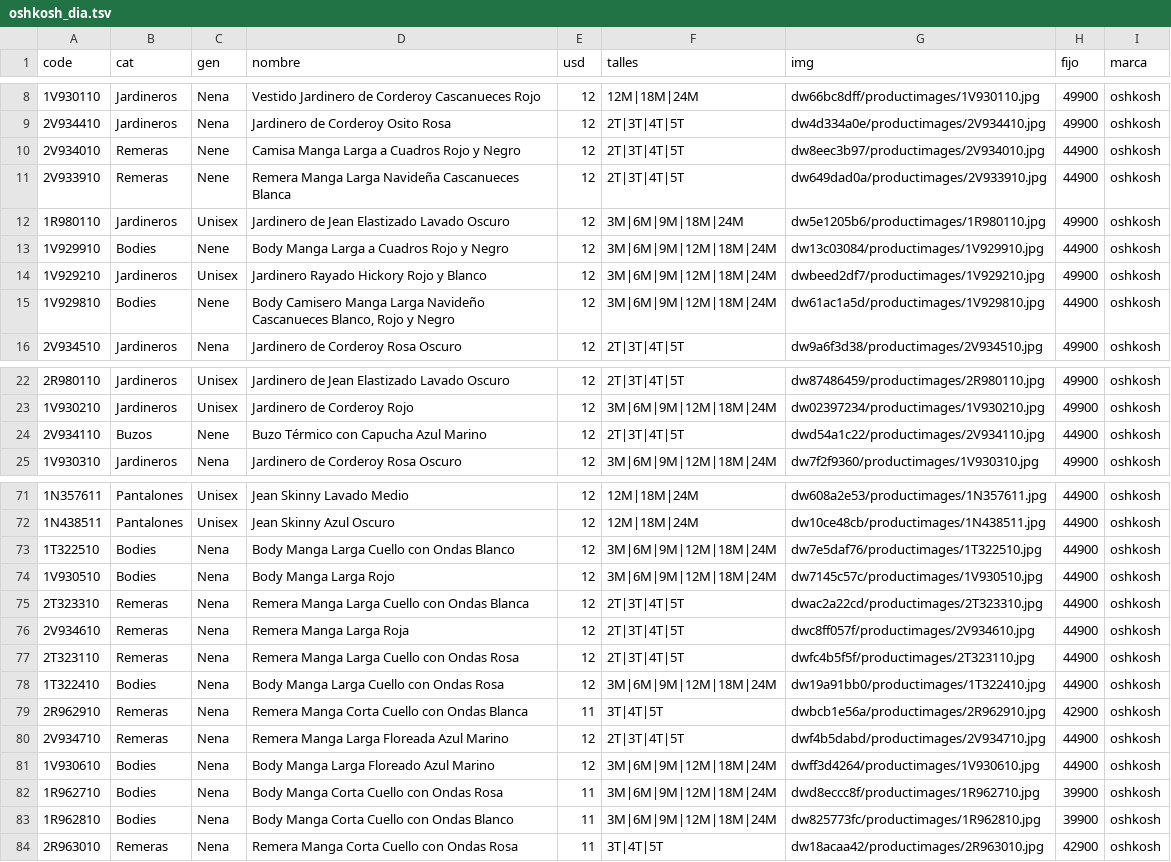
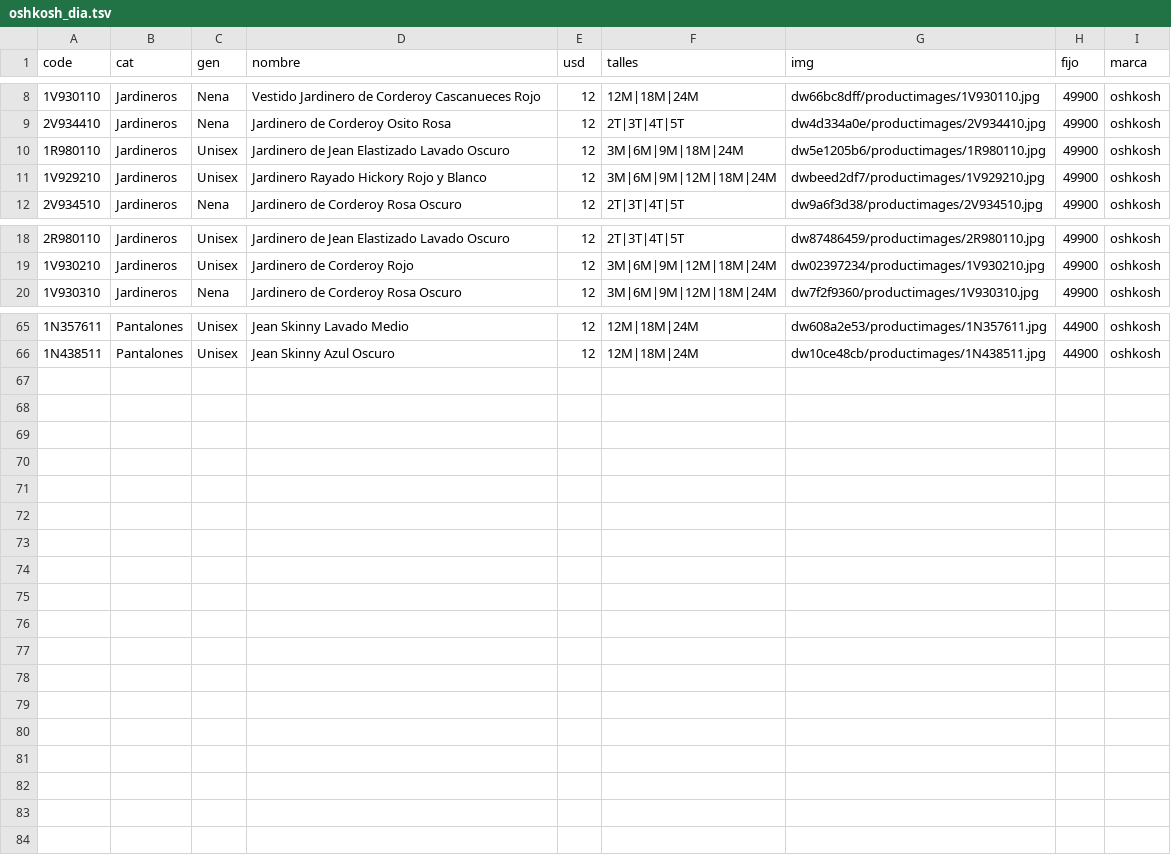
Before and after one commit to pcampodoni-ux/topp-preventa, a TSV file: tools/oshkosh_dia.tsv, drawn as a sheet; only a part is shown, gaps mark what is left out; the diff covers the shown part only.

```diff
--- a/tools/oshkosh_dia.tsv
+++ b/tools/oshkosh_dia.tsv
@@ -9,8 +9,4 @@ code	cat	gen	nombre	usd	talles	img	fijo	marca
 2V934410	Jardineros	Nena	Jardinero de Corderoy Osito Rosa	12	2T|3T|4T|5T	dw4d334a0e/productimages/2V934410.jpg	49900	oshkosh
-2V934010	Remeras	Nene	Camisa Manga Larga a Cuadros Rojo y Negro	12	2T|3T|4T|5T	dw8eec3b97/productimages/2V934010.jpg	44900	oshkosh
-2V933910	Remeras	Nene	Remera Manga Larga Navideña Cascanueces Blanca	12	2T|3T|4T|5T	dw649dad0a/productimages/2V933910.jpg	44900	oshkosh
 1R980110	Jardineros	Unisex	Jardinero de Jean Elastizado Lavado Oscuro	12	3M|6M|9M|18M|24M	dw5e1205b6/productimages/1R980110.jpg	49900	oshkosh
-1V929910	Bodies	Nene	Body Manga Larga a Cuadros Rojo y Negro	12	3M|6M|9M|12M|18M|24M	dw13c03084/productimages/1V929910.jpg	44900	oshkosh
 1V929210	Jardineros	Unisex	Jardinero Rayado Hickory Rojo y Blanco	12	3M|6M|9M|12M|18M|24M	dwbeed2df7/productimages/1V929210.jpg	49900	oshkosh
-1V929810	Bodies	Nene	Body Camisero Manga Larga Navideño Cascanueces Blanco, Rojo y Negro	12	3M|6M|9M|12M|18M|24M	dw61ac1a5d/productimages/1V929810.jpg	44900	oshkosh
 2V934510	Jardineros	Nena	Jardinero de Corderoy Rosa Oscuro	12	2T|3T|4T|5T	dw9a6f3d38/productimages/2V934510.jpg	49900	oshkosh
@@ -23,3 +19,2 @@ code	cat	gen	nombre	usd	talles	img	fijo	marca
 1V930210	Jardineros	Unisex	Jardinero de Corderoy Rojo	12	3M|6M|9M|12M|18M|24M	dw02397234/productimages/1V930210.jpg	49900	oshkosh
-2V934110	Buzos	Nene	Buzo Térmico con Capucha Azul Marino	12	2T|3T|4T|5T	dwd54a1c22/productimages/2V934110.jpg	44900	oshkosh
 1V930310	Jardineros	Nena	Jardinero de Corderoy Rosa Oscuro	12	3M|6M|9M|12M|18M|24M	dw7f2f9360/productimages/1V930310.jpg	49900	oshkosh
@@ -72,13 +66 @@ code	cat	gen	nombre	usd	talles	img	fijo	marca
 1N438511	Pantalones	Unisex	Jean Skinny Azul Oscuro	12	12M|18M|24M	dw10ce48cb/productimages/1N438511.jpg	44900	oshkosh
-1T322510	Bodies	Nena	Body Manga Larga Cuello con Ondas Blanco	12	3M|6M|9M|12M|18M|24M	dw7e5daf76/productimages/1T322510.jpg	44900	oshkosh
-1V930510	Bodies	Nena	Body Manga Larga Rojo	12	3M|6M|9M|12M|18M|24M	dw7145c57c/productimages/1V930510.jpg	44900	oshkosh
-2T323310	Remeras	Nena	Remera Manga Larga Cuello con Ondas Blanca	12	2T|3T|4T|5T	dwac2a22cd/productimages/2T323310.jpg	44900	oshkosh
-2V934610	Remeras	Nena	Remera Manga Larga Roja	12	2T|3T|4T|5T	dwc8ff057f/productimages/2V934610.jpg	44900	oshkosh
-2T323110	Remeras	Nena	Remera Manga Larga Cuello con Ondas Rosa	12	2T|3T|4T|5T	dwfc4b5f5f/productimages/2T323110.jpg	44900	oshkosh
-1T322410	Bodies	Nena	Body Manga Larga Cuello con Ondas Rosa	12	3M|6M|9M|12M|18M|24M	dw19a91bb0/productimages/1T322410.jpg	44900	oshkosh
-2R962910	Remeras	Nena	Remera Manga Corta Cuello con Ondas Blanca	11	3T|4T|5T	dwbcb1e56a/productimages/2R962910.jpg	42900	oshkosh
-2V934710	Remeras	Nena	Remera Manga Larga Floreada Azul Marino	12	2T|3T|4T|5T	dwf4b5dabd/productimages/2V934710.jpg	44900	oshkosh
-1V930610	Bodies	Nena	Body Manga Larga Floreado Azul Marino	12	3M|6M|9M|12M|18M|24M	dwff3d4264/productimages/1V930610.jpg	44900	oshkosh
-1R962710	Bodies	Nena	Body Manga Corta Cuello con Ondas Rosa	11	3M|6M|9M|12M|18M|24M	dwd8eccc8f/productimages/1R962710.jpg	39900	oshkosh
-1R962810	Bodies	Nena	Body Manga Corta Cuello con Ondas Blanco	11	3M|6M|9M|12M|18M|24M	dw825773fc/productimages/1R962810.jpg	39900	oshkosh
-2R963010	Remeras	Nena	Remera Manga Corta Cuello con Ondas Rosa	11	3T|4T|5T	dw18acaa42/productimages/2R963010.jpg	42900	oshkosh
```
Also changed, not shown: 1 removed row elsewhere in this file, 1 other file.
